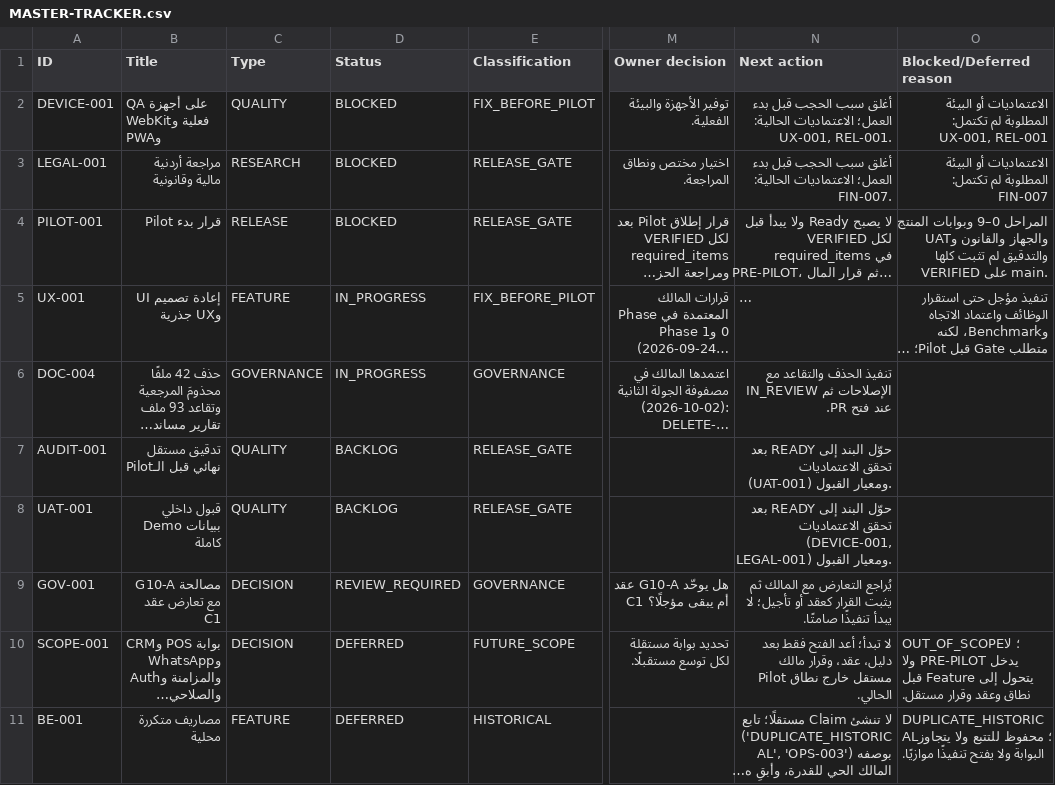
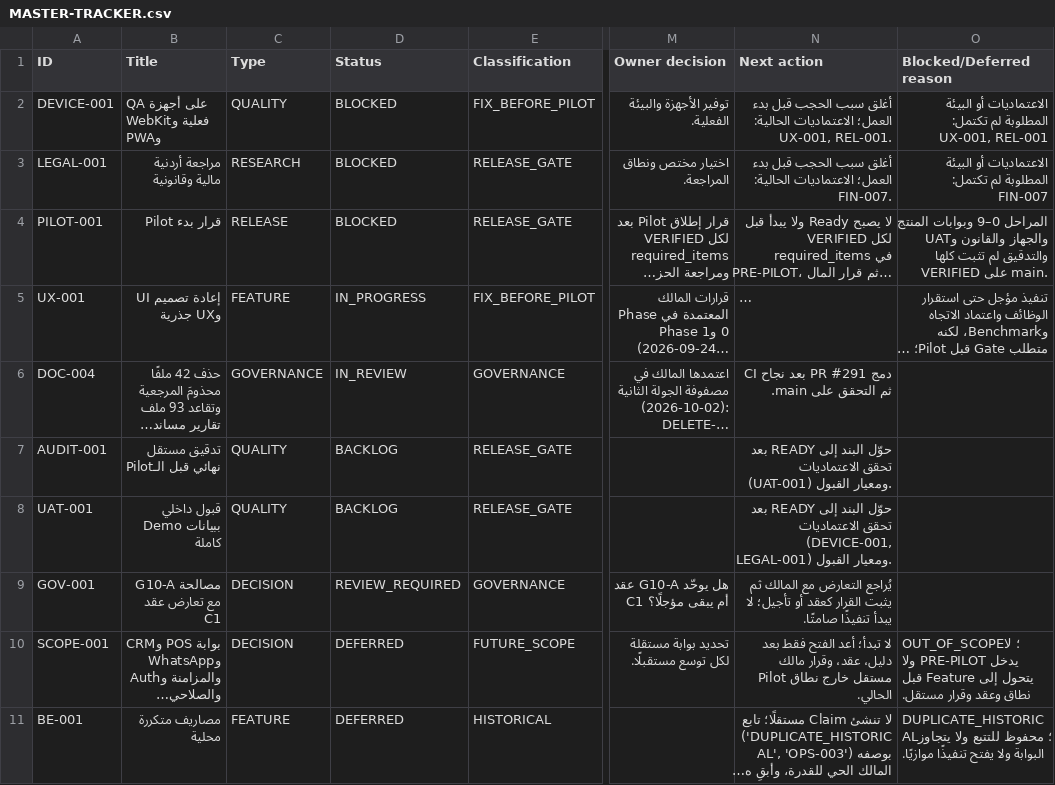
Before and after one commit to Qays7753/Micro, a CSV file: docs/operations/control/generated/MASTER-TRACKER.csv, drawn as a sheet; only a part is shown, gaps mark what is left out; long unchanged cells end in …; the diff names each change by its address in the sheet, - before the commit and + after, or states it on an @@ line.

Commit message:
docs(ops): WS-209/DOC-004 -> IN_REVIEW (PR #291)

```diff
--- a/docs/operations/control/generated/MASTER-TRACKER.csv
+++ b/docs/operations/control/generated/MASTER-TRACKER.csv
-D6 (Status): IN_PROGRESS
+D6 (Status): IN_REVIEW
-N6 (Next action): تنفيذ الحذف والتقاعد مع الإصلاحات ثم IN_REVIEW عند فتح PR.
+N6 (Next action): دمج PR #291 بعد نجاح CI ثم التحقق على main.
```
Also changed, not shown: 6 other files.
